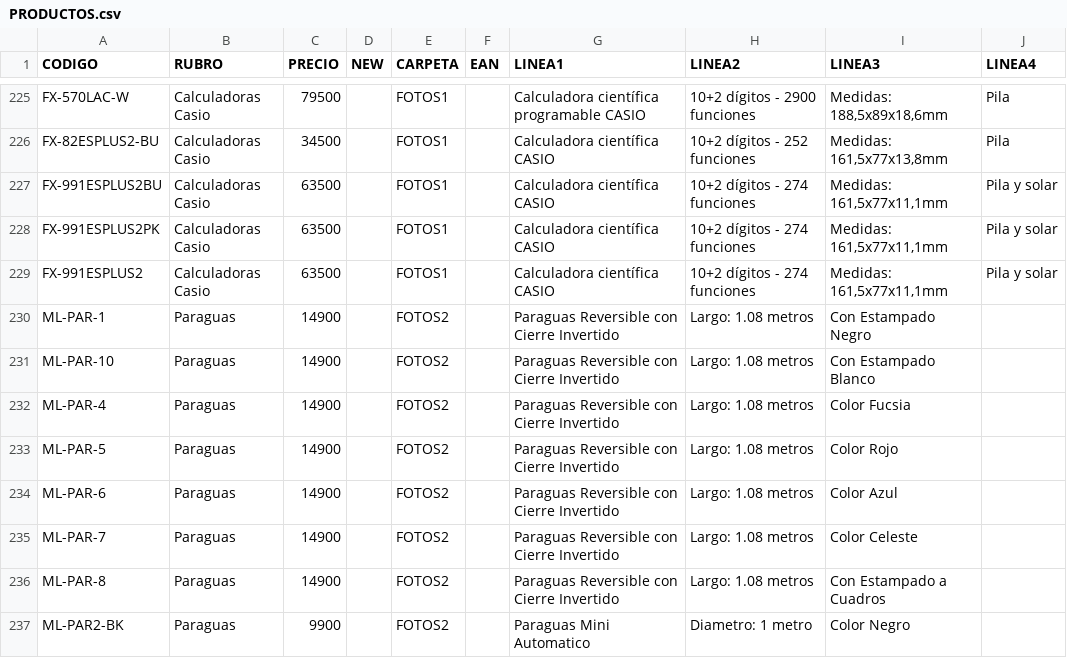
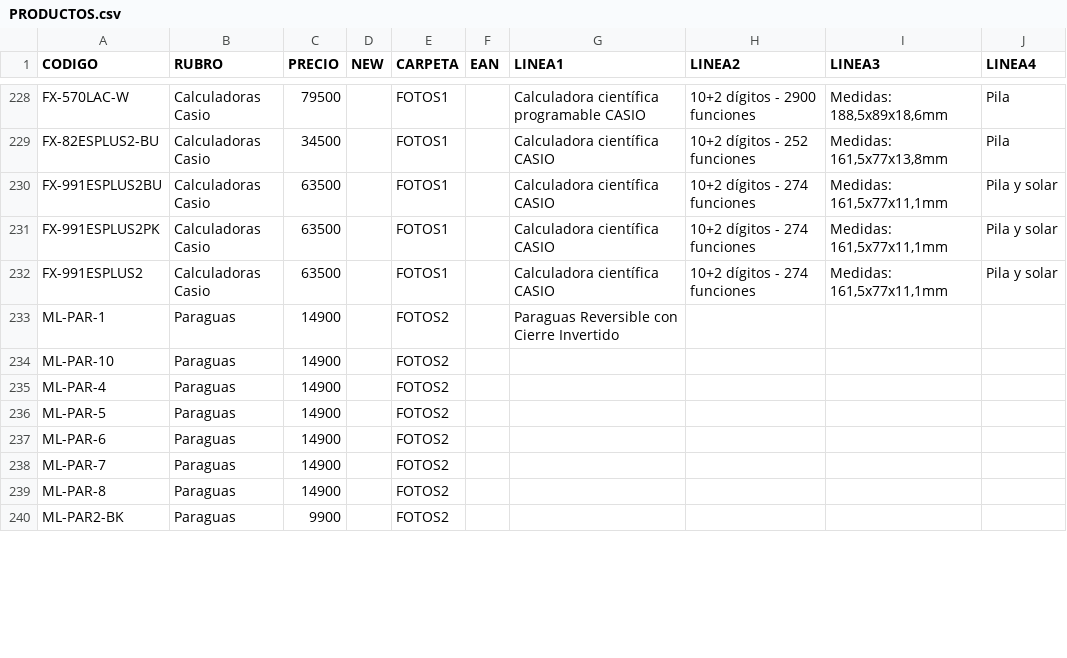
Before and after one commit to DaihatsuHub/CATALOGO-GENERAL, a CSV file: PRODUCTOS.csv, drawn as a sheet; only a part is shown, gaps mark what is left out; the diff covers the shown part only.

Commit message:
Add files via upload

```diff
--- a/PRODUCTOS.csv
+++ b/PRODUCTOS.csv
@@ -229,9 +232,9 @@ FX-991ESPLUS2PK;Calculadoras Casio;63500;;FOTOS1;;Calculadora científica CASIO;
 FX-991ESPLUS2;Calculadoras Casio;63500;;FOTOS1;;Calculadora científica CASIO;10+2 dígitos - 274 funciones;Medidas: 161,5x77x11,1mm;Pila y solar
-ML-PAR-1;Paraguas;14900;;FOTOS2;;Paraguas Reversible con Cierre Invertido;Largo: 1.08 metros;Con Estampado  Negro;
-ML-PAR-10;Paraguas;14900;;FOTOS2;;Paraguas Reversible con Cierre Invertido;Largo: 1.08 metros;Con Estampado  Blanco;
-ML-PAR-4;Paraguas;14900;;FOTOS2;;Paraguas Reversible con Cierre Invertido;Largo: 1.08 metros;Color Fucsia;
-ML-PAR-5;Paraguas;14900;;FOTOS2;;Paraguas Reversible con Cierre Invertido;Largo: 1.08 metros;Color Rojo;
-ML-PAR-6;Paraguas;14900;;FOTOS2;;Paraguas Reversible con Cierre Invertido;Largo: 1.08 metros;Color Azul;
-ML-PAR-7;Paraguas;14900;;FOTOS2;;Paraguas Reversible con Cierre Invertido;Largo: 1.08 metros;Color Celeste;
-ML-PAR-8;Paraguas;14900;;FOTOS2;;Paraguas Reversible con Cierre Invertido;Largo: 1.08 metros;Con Estampado a Cuadros;
-ML-PAR2-BK;Paraguas;9900;;FOTOS2;;Paraguas Mini Automatico;Diametro: 1 metro;Color Negro;
+ML-PAR-1;Paraguas;14900;;FOTOS2;;Paraguas Reversible con Cierre Invertido;;;
+ML-PAR-10;Paraguas;14900;;FOTOS2;;;;;
+ML-PAR-4;Paraguas;14900;;FOTOS2;;;;;
+ML-PAR-5;Paraguas;14900;;FOTOS2;;;;;
+ML-PAR-6;Paraguas;14900;;FOTOS2;;;;;
+ML-PAR-7;Paraguas;14900;;FOTOS2;;;;;
+ML-PAR-8;Paraguas;14900;;FOTOS2;;;;;
+ML-PAR2-BK;Paraguas;9900;;FOTOS2;;;;;
```
Also changed, not shown: 3 added rows and 28 edited cells elsewhere in this file.
